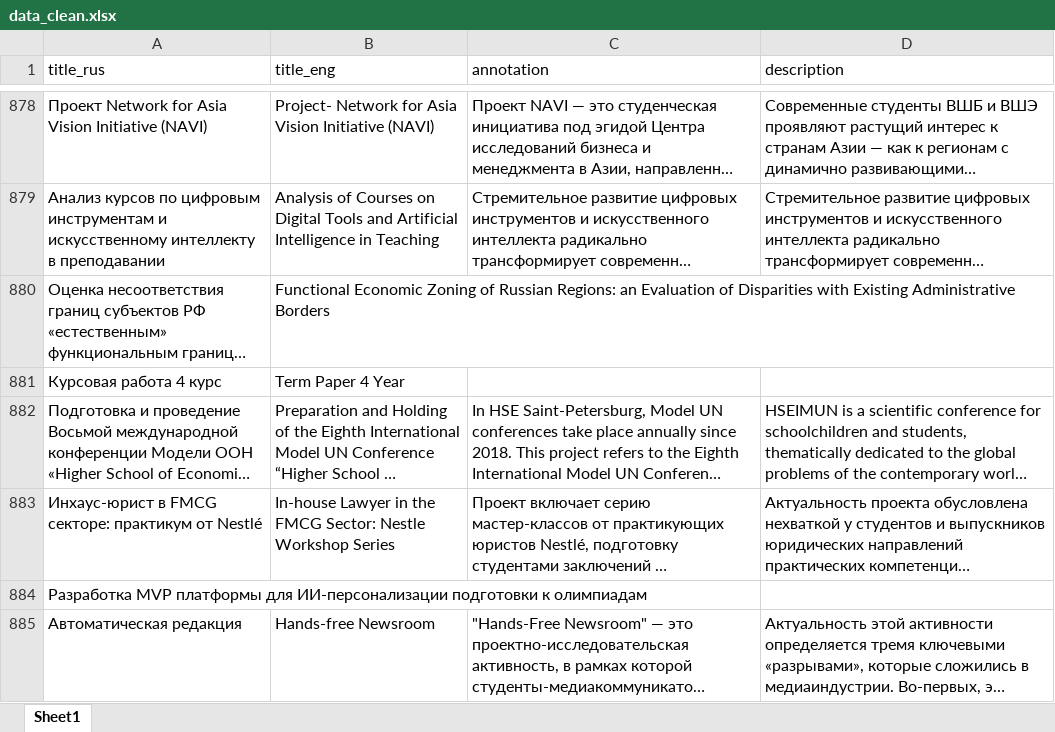
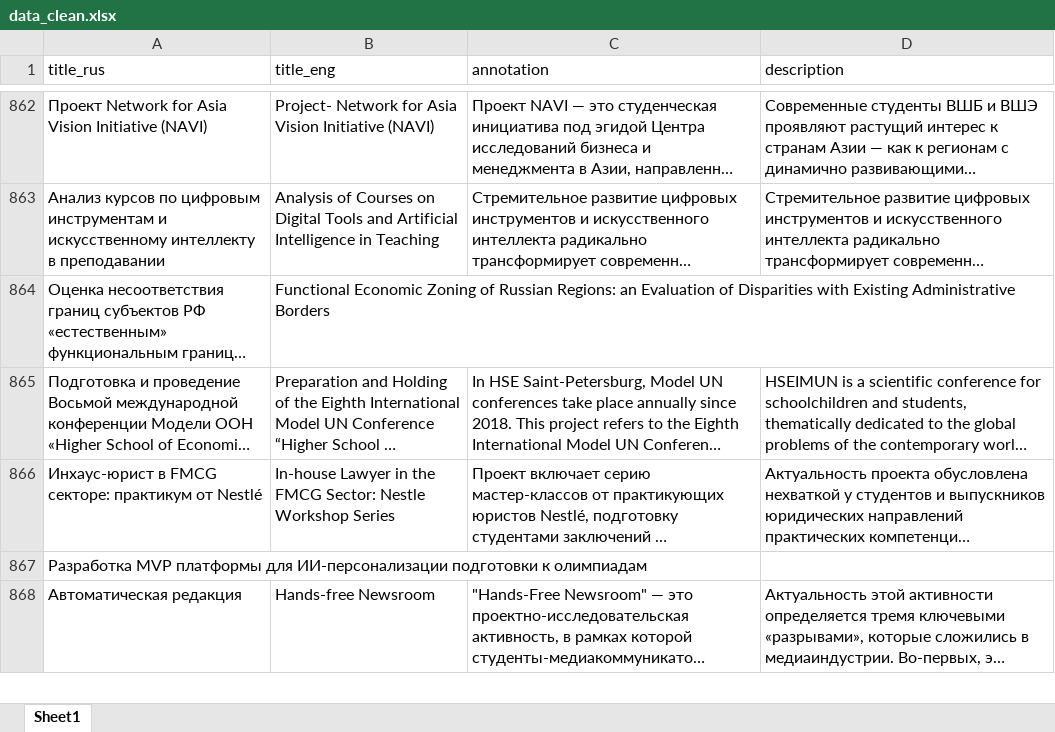
Before and after one commit to rushawx/diploma, an Excel workbook: research/data_clean.xlsx, sheet Sheet1, drawn as a sheet; only a part is shown, gaps mark what is left out; long unchanged cells end in …; values as stored, in another font and other column widths than the file's, no borders; the diff covers the shown part only; the diff names each change by its address in the sheet, - before the commit and + after, or states it on an @@ line.

```diff
--- a/research/data_clean.xlsx (sheet Sheet1)
+++ b/research/data_clean.xlsx (sheet Sheet1)
-row 881: Курсовая работа 4 курс | Term Paper 4 Year
```
Also changed, not shown: 22 removed rows and 1 edited cell elsewhere in this sheet, 11 other files.
